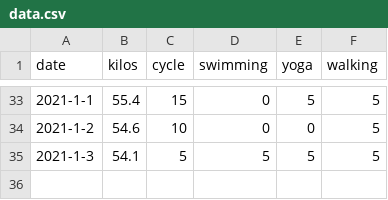
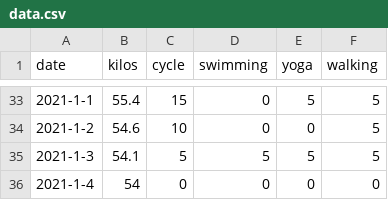
Before and after one commit to nabaroa/weight-cycle-graph, a CSV file: docs/data.csv, drawn as a sheet; only a part is shown, gaps mark what is left out.

Commit message:
Track my daily weight

```diff
--- a/docs/data.csv
+++ b/docs/data.csv
@@ -35 +35,2 @@ date,kilos,cycle,swimming,yoga,walking
 2021-1-3,54.1,5,5,5,5
+2021-1-4,54,0,0,0,0
```
